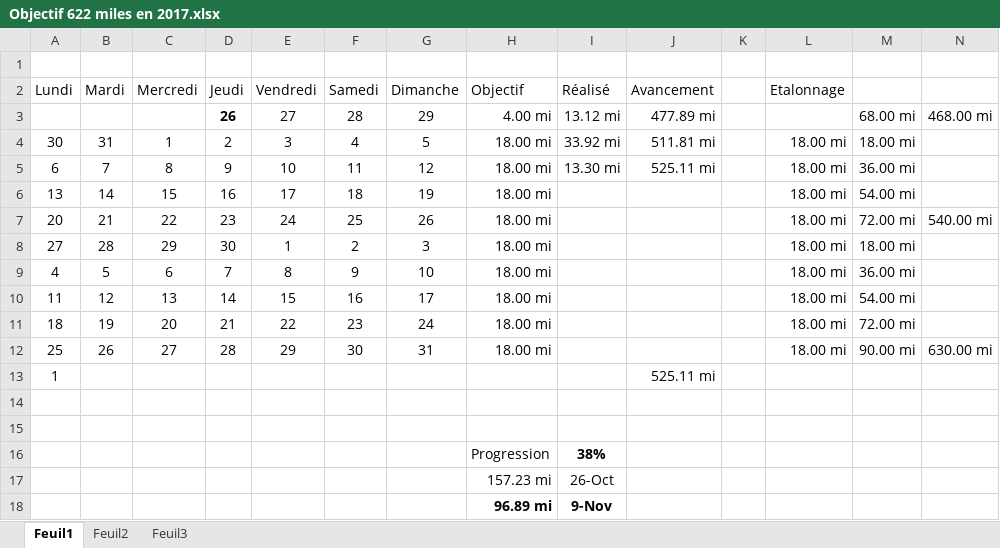
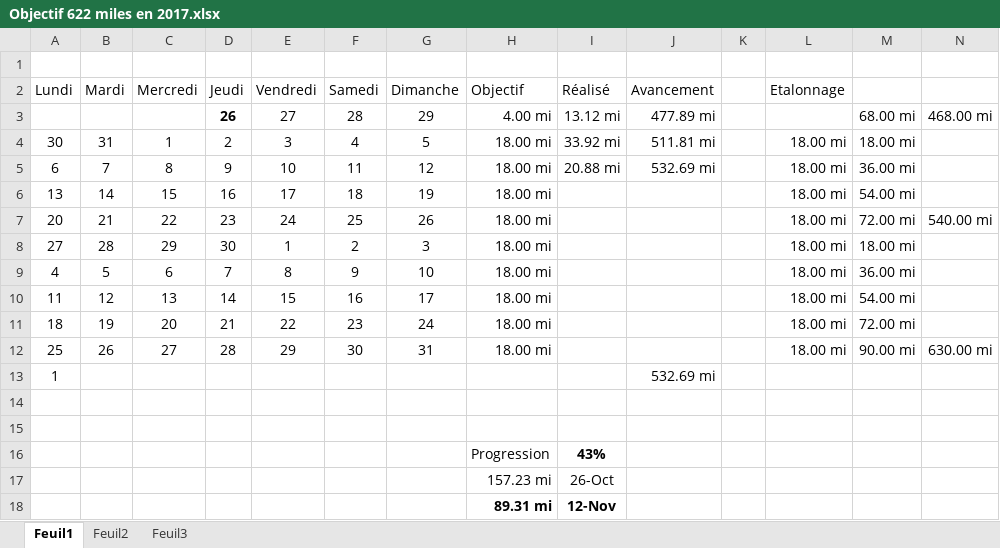
Before and after one commit to yakobibus/Essais, an Excel workbook: Src/622 miles/Objectif 622 miles en 2017.xlsx, sheet Feuil1, drawn as a sheet; values as stored, in another font and other column widths than the file's, no borders; conditional formats and table styles not drawn; removed rows and columns are numbered as before the commit, all else as after; the diff names each change by its address in the sheet, - before the commit and + after, or states it on an @@ line.

Commit message:
622
43% au 12/11

```diff
--- a/Src/622 miles/Objectif 622 miles en 2017.xlsx (sheet Feuil1)
+++ b/Src/622 miles/Objectif 622 miles en 2017.xlsx (sheet Feuil1)
-I5 (Réalisé): 13.30 mi
+I5 (Réalisé): 20.88 mi
-J5 (Avancement): 525.11 mi
+J5 (Avancement): 532.69 mi
-J13 (Avancement): 525.11 mi
+J13 (Avancement): 532.69 mi
-I16 (Réalisé): 38%
+I16 (Réalisé): 43%
-row 18:  |  |  |  |  |  |  | 96.89 mi | 9-Nov
+row 18:  |  |  |  |  |  |  | 89.31 mi | 12-Nov
```
